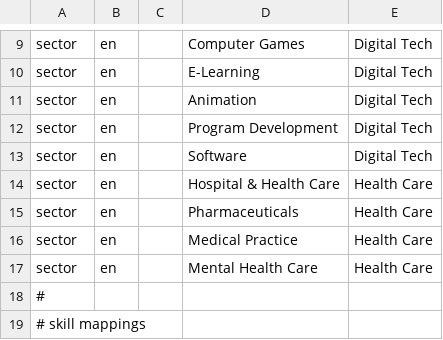
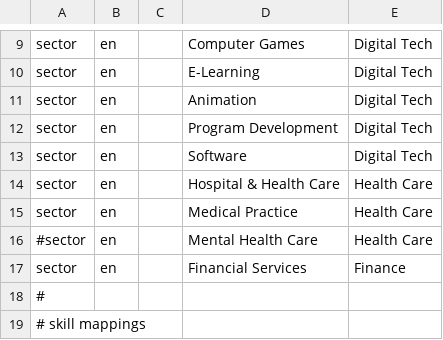
Before and after one commit to devm1023/GeekTalentDB, a CSV file: runs/mappings.csv, drawn as a sheet; only a part is shown, gaps mark what is left out.

Commit message:
makes careerdefinition_cluster.py understand comments in csv, adds finance sector to mappings.csv

```diff
--- a/runs/mappings.csv
+++ b/runs/mappings.csv
@@ -14,5 +14,5 @@ sector,en,,Software,Digital Tech
 sector,en,,Hospital & Health Care,Health Care
-sector,en,,Pharmaceuticals,Health Care
 sector,en,,Medical Practice,Health Care
-sector,en,,Mental Health Care,Health Care
+#sector,en,,Mental Health Care,Health Care
+sector,en,,Financial Services,Finance
 #
```
Also changed, not shown: 1 other file.
